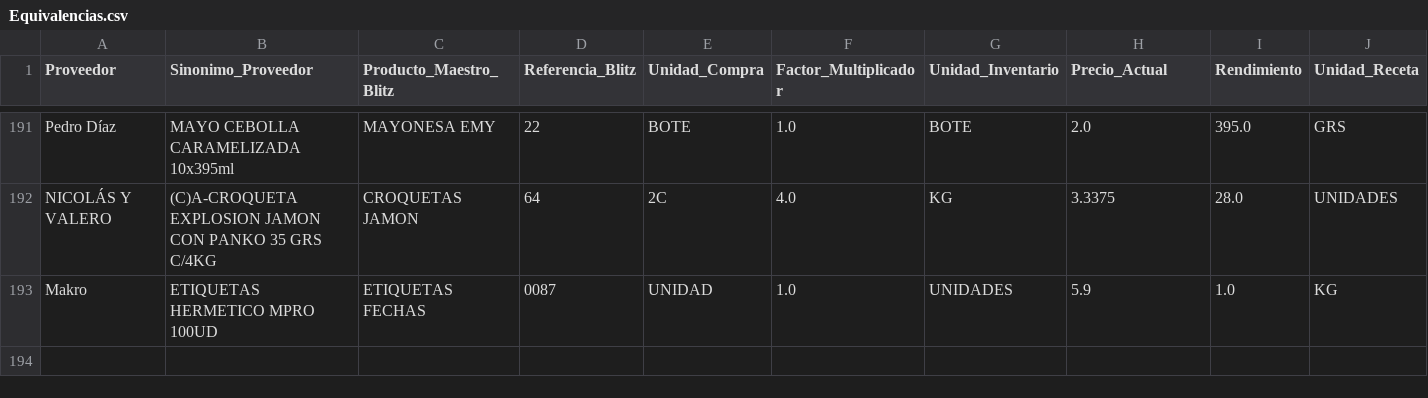
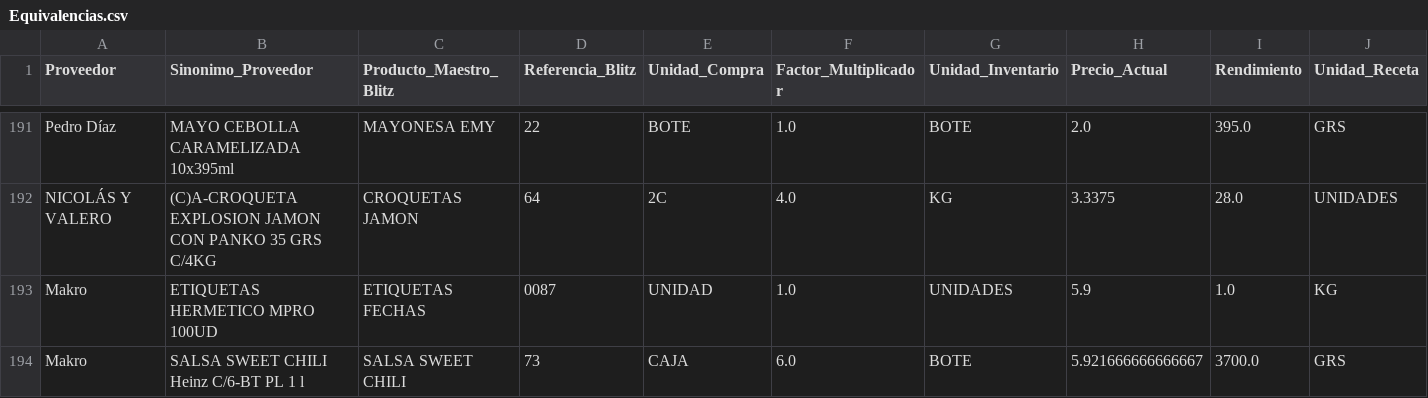
Before and after one commit to salvaandreo-lab/blitz-stock, a CSV file: Equivalencias.csv, drawn as a sheet; only a part is shown, gaps mark what is left out.

Commit message:
Nueva equivalencia: SALSA SWEET CHILI Heinz C/6-BT PL 1 l -> SALSA SWEET CHILI

```diff
--- a/Equivalencias.csv
+++ b/Equivalencias.csv
@@ -193 +193,2 @@ NICOLÁS Y VALERO,(C)A-CROQUETA EXPLOSION JAMON CON PANKO 35 GRS C/4KG,CROQUETAS
 Makro,ETIQUETAS HERMETICO MPRO 100UD,ETIQUETAS FECHAS,0087,UNIDAD,1.0,UNIDADES,5.9,1.0,KG
+Makro,SALSA SWEET CHILI Heinz C/6-BT PL 1 l,SALSA SWEET CHILI,73,CAJA,6.0,BOTE,5.921666666666667,3700.0,GRS
```
